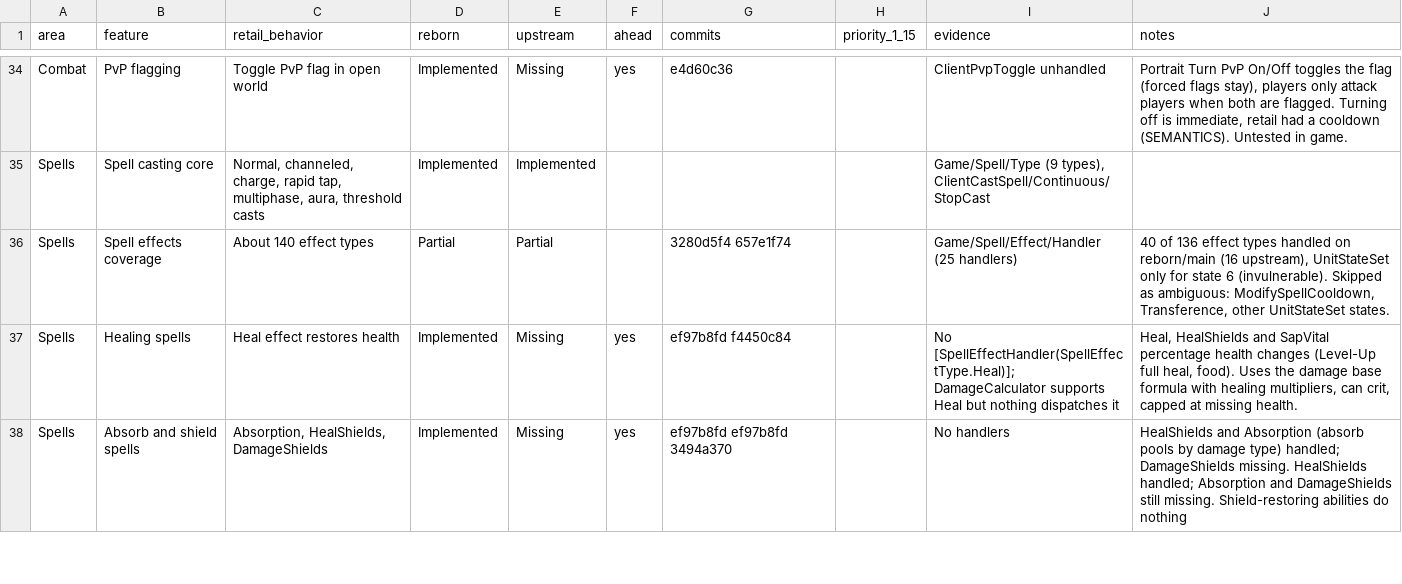
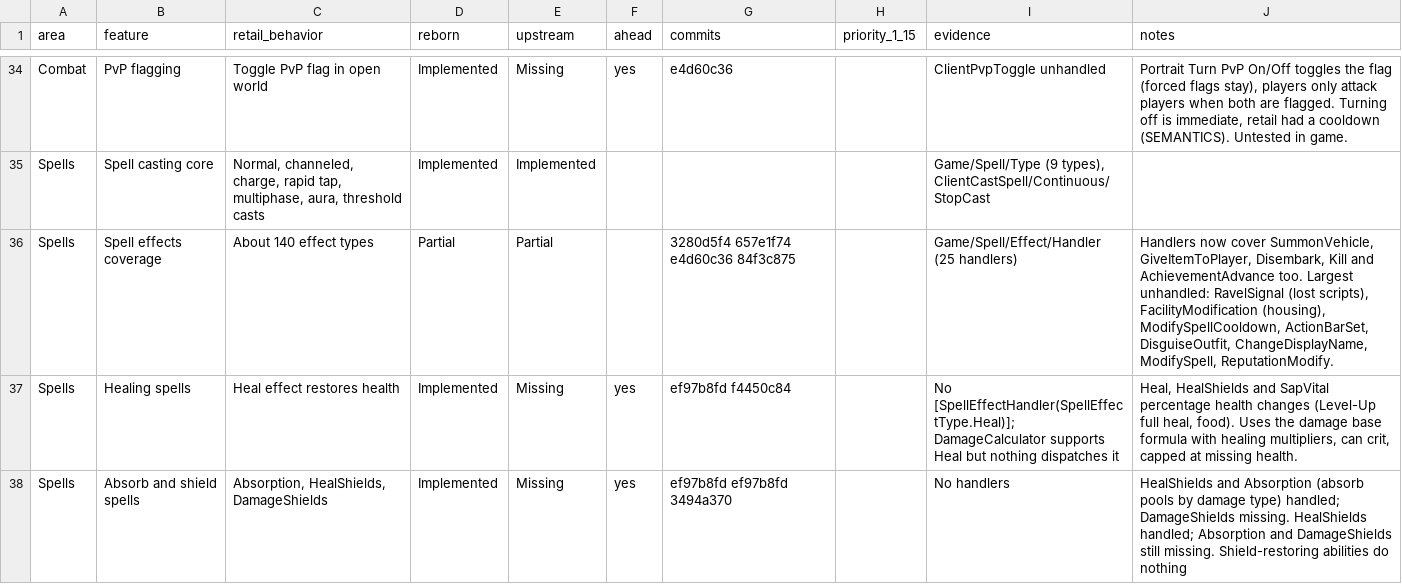
Before and after one commit to th3bluecarp/nexus-reborn, a CSV file: docs/reborn/parity.csv, drawn as a sheet; only a part is shown, gaps mark what is left out; the diff covers the shown part only.

```diff
--- a/docs/reborn/parity.csv
+++ b/docs/reborn/parity.csv
@@ -35,3 +35,3 @@ Combat,PvP flagging,Toggle PvP flag in open world,Implemented,Missing,yes,e4d60c
 Spells,Spell casting core,"Normal, channeled, charge, rapid tap, multiphase, aura, threshold casts",Implemented,Implemented,,,,"Game/Spell/Type (9 types), ClientCastSpell/Continuous/StopCast",
-Spells,Spell effects coverage,About 140 effect types,Partial,Partial,,3280d5f4 657e1f74,,Game/Spell/Effect/Handler (25 handlers),"40 of 136 effect types handled on reborn/main (16 upstream), UnitStateSet only for state 6 (invulnerable). Skipped as ambiguous: ModifySpellCooldown, Transference, other UnitStateSet states."
+Spells,Spell effects coverage,About 140 effect types,Partial,Partial,,3280d5f4 657e1f74 e4d60c36 84f3c875,,Game/Spell/Effect/Handler (25 handlers),"Handlers now cover SummonVehicle, GiveItemToPlayer, Disembark, Kill and AchievementAdvance too. Largest unhandled: RavelSignal (lost scripts), FacilityModification (housing), ModifySpellCooldown, ActionBarSet, DisguiseOutfit, ChangeDisplayName, ModifySpell, ReputationModify."
 Spells,Healing spells,Heal effect restores health,Implemented,Missing,yes,ef97b8fd f4450c84,,No [SpellEffectHandler(SpellEffectType.Heal)]; DamageCalculator supports Heal but nothing dispatches it,"Heal, HealShields and SapVital percentage health changes (Level-Up full heal, food). Uses the damage base formula with healing multipliers, can crit, capped at missing health."
```
Also changed, not shown: 12 edited cells elsewhere in this file, 2 other files.
